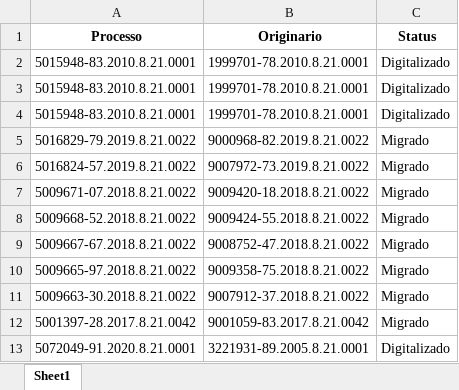
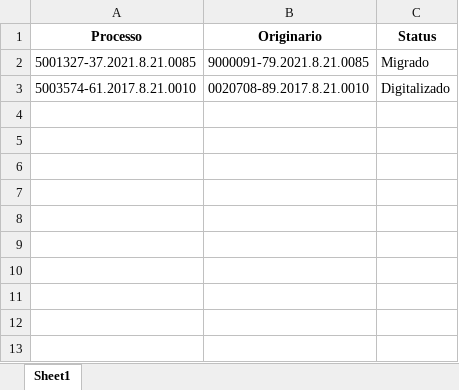
Before and after one commit to Youtto-del/Novas-Tecnologias-Barbieri, an Excel workbook: Correcao EPROC/Resultado filtrado.xlsx, sheet Sheet1, drawn as a sheet; values as stored, in another font and other column widths than the file's, no borders; removed rows and columns are numbered as before the commit, all else as after; the diff names each change by its address in the sheet, - before the commit and + after, or states it on an @@ line.

```diff
--- a/Correcao EPROC/Resultado filtrado.xlsx (sheet Sheet1)
+++ b/Correcao EPROC/Resultado filtrado.xlsx (sheet Sheet1)
-row 2: 5015948-83.2010.8.21.0001 | 1999701-78.2010.8.21.0001 | Digitalizado
-row 3: 5015948-83.2010.8.21.0001 | 1999701-78.2010.8.21.0001 | Digitalizado
-row 4: 5015948-83.2010.8.21.0001 | 1999701-78.2010.8.21.0001 | Digitalizado
-row 5: 5016829-79.2019.8.21.0022 | 9000968-82.2019.8.21.0022 | Migrado
-row 6: 5016824-57.2019.8.21.0022 | 9007972-73.2019.8.21.0022 | Migrado
-row 7: 5009671-07.2018.8.21.0022 | 9009420-18.2018.8.21.0022 | Migrado
-row 8: 5009668-52.2018.8.21.0022 | 9009424-55.2018.8.21.0022 | Migrado
-row 9: 5009667-67.2018.8.21.0022 | 9008752-47.2018.8.21.0022 | Migrado
-row 10: 5009665-97.2018.8.21.0022 | 9009358-75.2018.8.21.0022 | Migrado
-row 11: 5009663-30.2018.8.21.0022 | 9007912-37.2018.8.21.0022 | Migrado
-A2 (Processo): 5001397-28.2017.8.21.0042
+A2 (Processo): 5001327-37.2021.8.21.0085
-B2 (Originario): 9001059-83.2017.8.21.0042
+B2 (Originario): 9000091-79.2021.8.21.0085
-A3 (Processo): 5072049-91.2020.8.21.0001
+A3 (Processo): 5003574-61.2017.8.21.0010
-B3 (Originario): 3221931-89.2005.8.21.0001
+B3 (Originario): 0020708-89.2017.8.21.0010
```
Also changed, not shown: Correcao EPROC/Lista de notas.xlsx, Correcao EPROC/Resultado consulta.xlsx, 3 other files.
